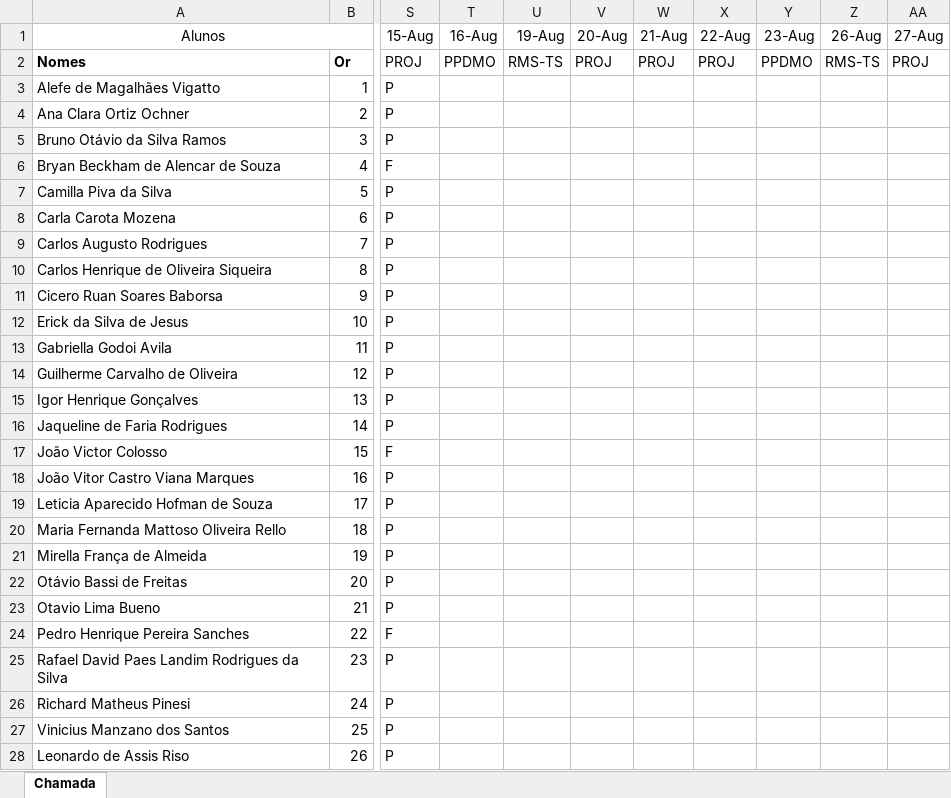
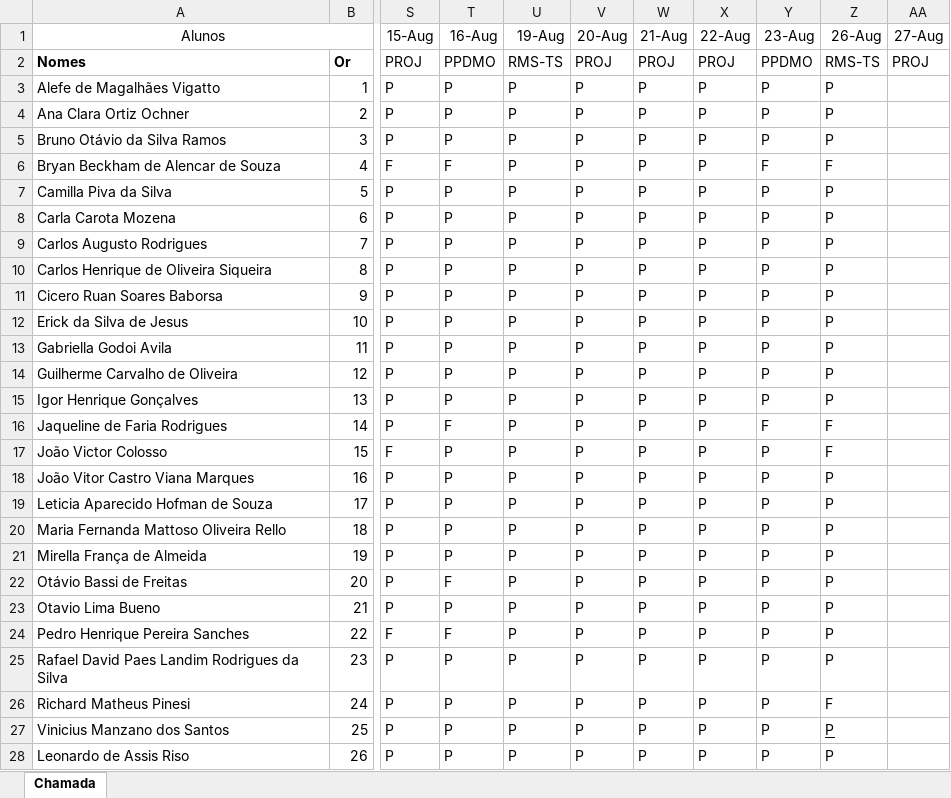
Before and after one commit to wellifabio/senai2024, an Excel workbook: ds/3des/frequencia.xlsx, sheet Chamada, drawn as a sheet; only a part is shown, gaps mark what is left out; values as stored, in another font and other column widths than the file's, no borders; conditional formats not drawn; the diff names each change by its address in the sheet, - before the commit and + after, or states it on an @@ line.

Commit message:
Update frequencia.xlsx

```diff
--- a/ds/3des/frequencia.xlsx (sheet Chamada)
+++ b/ds/3des/frequencia.xlsx (sheet Chamada)
-T3:T5 (16-Aug): (empty)
+T3:T5 (16-Aug): P
-U3:U28 (19-Aug): (empty)
+U3:U28 (19-Aug): P
-V3:V28 (20-Aug): (empty)
+V3:V28 (20-Aug): P
-W3:W28 (21-Aug): (empty)
+W3:W28 (21-Aug): P
-X3:X28 (22-Aug): (empty)
+X3:X28 (22-Aug): P
-Y3:Y5 (23-Aug): (empty)
+Y3:Y5 (23-Aug): P
-Z3:Z5 (26-Aug): (empty)
+Z3:Z5 (26-Aug): P
-T6 (16-Aug): (empty)
+T6 (16-Aug): F
-Y6 (23-Aug): (empty)
+Y6 (23-Aug): F
-Z6 (26-Aug): (empty)
+Z6 (26-Aug): F
-T7:T15 (16-Aug): (empty)
+T7:T15 (16-Aug): P
-Y7:Y15 (23-Aug): (empty)
+Y7:Y15 (23-Aug): P
-Z7:Z15 (26-Aug): (empty)
+Z7:Z15 (26-Aug): P
-T16 (16-Aug): (empty)
+T16 (16-Aug): F
-Y16 (23-Aug): (empty)
+Y16 (23-Aug): F
-Z16:Z17 (26-Aug): (empty)
+Z16:Z17 (26-Aug): F
-T17:T21 (16-Aug): (empty)
+T17:T21 (16-Aug): P
-Y17:Y28 (23-Aug): (empty)
+Y17:Y28 (23-Aug): P
-Z18:Z25 (26-Aug): (empty)
+Z18:Z25 (26-Aug): P
-T22 (16-Aug): (empty)
+T22 (16-Aug): F
-T23 (16-Aug): (empty)
+T23 (16-Aug): P
-T24 (16-Aug): (empty)
+T24 (16-Aug): F
-T25:T28 (16-Aug): (empty)
+T25:T28 (16-Aug): P
-Z26 (26-Aug): (empty)
+Z26 (26-Aug): F
-Z27:Z28 (26-Aug): (empty)
+Z27:Z28 (26-Aug): P
```
